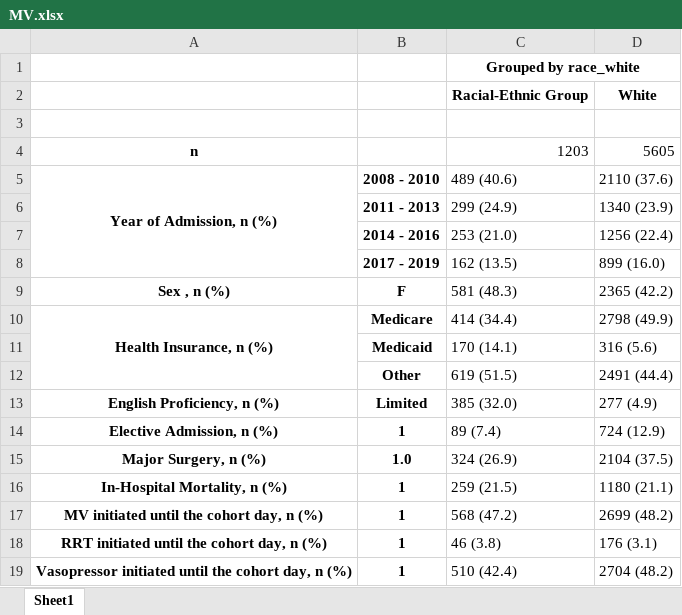
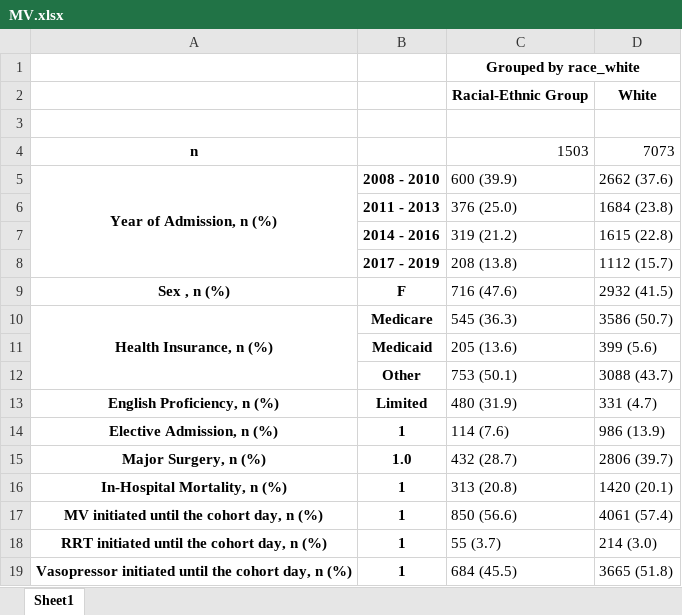
Before and after one commit to joamats/mit-sepsis-tx, an Excel workbook: results/table2/MV.xlsx, sheet Sheet1, drawn as a sheet; only a part is shown; values as stored, in another font and other column widths than the file's, no borders; removed rows and columns are numbered as before the commit, all else as after; the diff covers the shown part only; the diff names each change by its address in the sheet, - before the commit and + after, or states it on an @@ line.

```diff
--- a/results/table2/MV.xlsx (sheet Sheet1)
+++ b/results/table2/MV.xlsx (sheet Sheet1)
-C4: 1203
+C4: 1503
-D4: 5605
+D4: 7073
-C5: 489 (40.6)
+C5: 600 (39.9)
-D5: 2110 (37.6)
+D5: 2662 (37.6)
-C6: 299 (24.9)
+C6: 376 (25.0)
-D6: 1340 (23.9)
+D6: 1684 (23.8)
-C7: 253 (21.0)
+C7: 319 (21.2)
-D7: 1256 (22.4)
+D7: 1615 (22.8)
-C8: 162 (13.5)
+C8: 208 (13.8)
-D8: 899 (16.0)
+D8: 1112 (15.7)
-C9: 581 (48.3)
+C9: 716 (47.6)
-D9: 2365 (42.2)
+D9: 2932 (41.5)
-C10: 414 (34.4)
+C10: 545 (36.3)
-D10: 2798 (49.9)
+D10: 3586 (50.7)
-C11: 170 (14.1)
+C11: 205 (13.6)
-D11: 316 (5.6)
+D11: 399 (5.6)
-row 12:  | Other | 619 (51.5) | 2491 (44.4)
+row 12:  | Other | 753 (50.1) | 3088 (43.7)
-C13: 385 (32.0)
+C13: 480 (31.9)
-D13: 277 (4.9)
+D13: 331 (4.7)
-C14: 89 (7.4)
+C14: 114 (7.6)
-D14: 724 (12.9)
+D14: 986 (13.9)
-C15: 324 (26.9)
+C15: 432 (28.7)
-D15: 2104 (37.5)
+D15: 2806 (39.7)
-C16: 259 (21.5)
+C16: 313 (20.8)
-D16: 1180 (21.1)
+D16: 1420 (20.1)
-C17: 568 (47.2)
+C17: 850 (56.6)
-D17: 2699 (48.2)
+D17: 4061 (57.4)
-C18: 46 (3.8)
+C18: 55 (3.7)
-D18: 176 (3.1)
+D18: 214 (3.0)
-C19: 510 (42.4)
+C19: 684 (45.5)
-D19: 2704 (48.2)
+D19: 3665 (51.8)
```
Also changed, not shown: 48 edited cells elsewhere in this sheet, results/table2/RRT.xlsx, results/table2/VP.xlsx, 6 other files.
